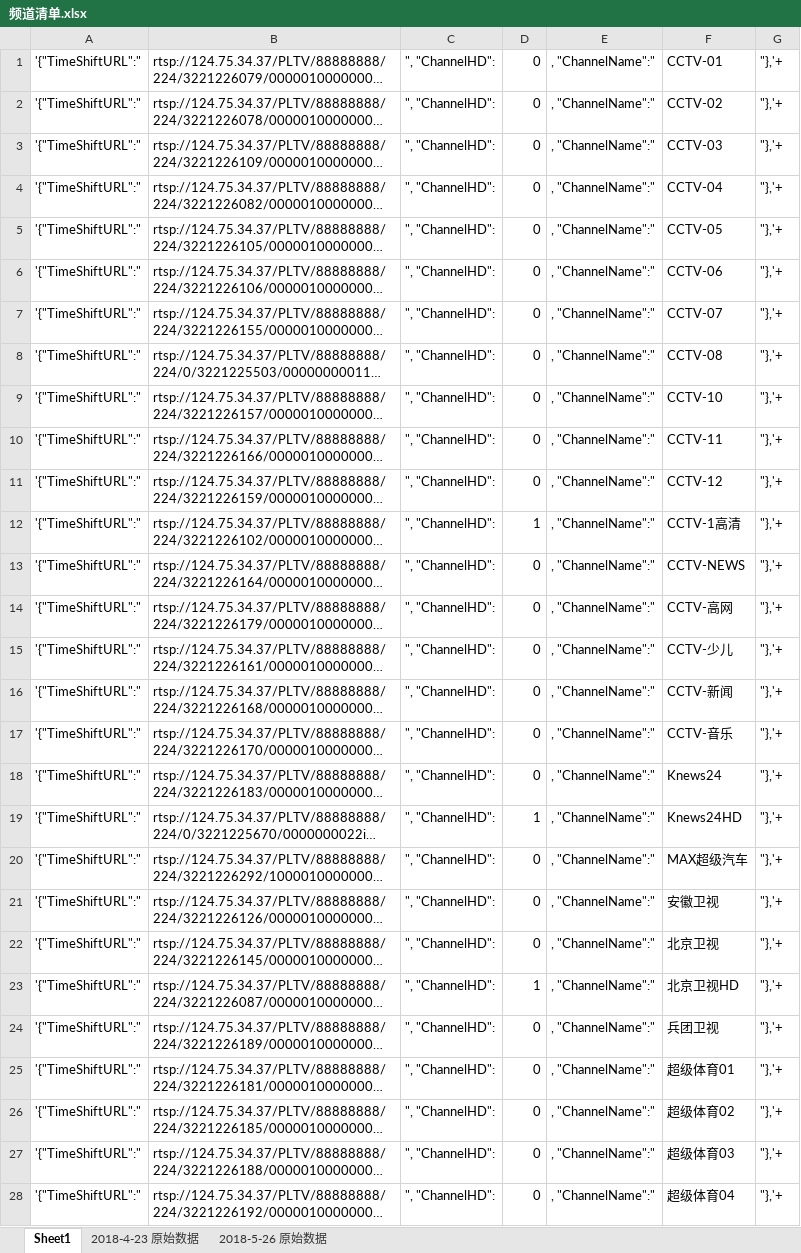
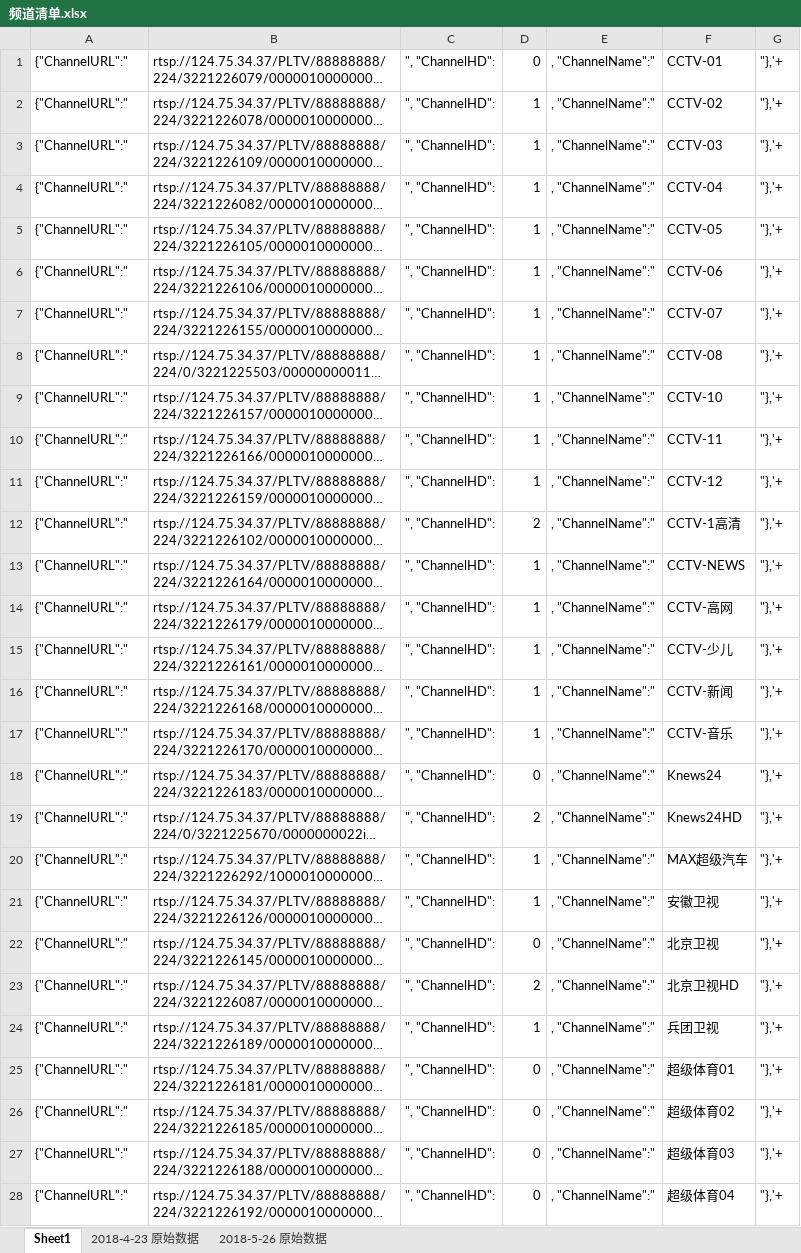
Before and after one commit to lucifersun/China-Telecom-ShangHai-IPTV-list, an Excel workbook: 频道清单.xlsx, sheet Sheet1, drawn as a sheet; only a part is shown; long unchanged cells end in …; values as stored, in another font and other column widths than the file's, no borders; conditional formats not drawn; the diff covers the shown part only; the diff names each change by its address in the sheet, - before the commit and + after, or states it on an @@ line.

```diff
--- a/频道清单.xlsx (sheet Sheet1)
+++ b/频道清单.xlsx (sheet Sheet1)
-A1:A28: '{"TimeShiftURL":"
+A1:A28: {"ChannelURL":"
-D2:D11: 0
+D2:D11: 1
-D12: 1
+D12: 2
-D13:D17: 0
+D13:D17: 1
-D19: 1
+D19: 2
-D20:D21: 0
+D20:D21: 1
-D23: 1
+D23: 2
-D24: 0
+D24: 1
```
Also changed, not shown: 195 edited cells elsewhere in this sheet, hidden cells, 1 other file.
